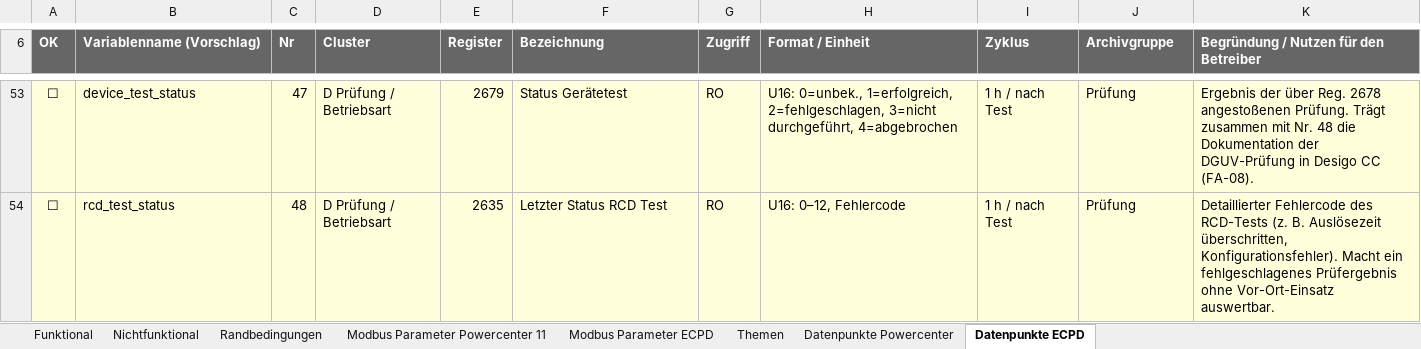
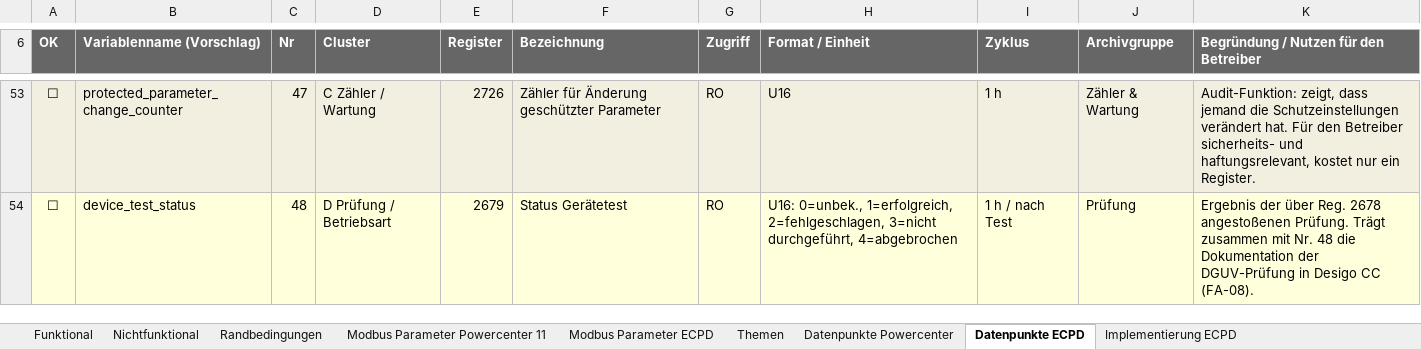
Before and after one commit to Malte1911/Bachelorarbeit, an Excel workbook: Requirements.xlsx, sheet Datenpunkte ECPD, drawn as a sheet; only a part is shown, gaps mark what is left out; values as stored, in another font and other column widths than the file's, no borders; the diff covers the shown part only; the diff names each change by its address in the sheet, - before the commit and + after, or states it on an @@ line.

```diff
--- a/Requirements.xlsx (sheet Datenpunkte ECPD)
+++ b/Requirements.xlsx (sheet Datenpunkte ECPD)
+sheet tab: Implementierung ECPD
-B53 (Variablenname (Vorschlag)): device_test_status
+B53 (Variablenname (Vorschlag)): protected_parameter_change_counter
-D53 (Cluster): D Prüfung / Betriebsart
+D53 (Cluster): C Zähler / Wartung
-E53 (Register): 2679
+E53 (Register): 2726
-F53 (Bezeichnung): Status Gerätetest
+F53 (Bezeichnung): Zähler für Änderung geschützter Parameter
-H53 (Format / Einheit): U16: 0=unbek., 1=erfolgreich, 2=fehlgeschlagen, 3=nicht durchgeführt, 4=abgebrochen
+H53 (Format / Einheit): U16
-I53 (Zyklus): 1 h / nach Test
+I53 (Zyklus): 1 h
-J53 (Archivgruppe): Prüfung
+J53 (Archivgruppe): Zähler & Wartung
-K53: Ergebnis der über Reg. 2678 angestoßenen Prüfung. Trägt zusammen mit Nr. 48 die Dokumentation der DGUV-Prüfung in Desigo CC (FA-08).
+K53: Audit-Funktion: zeigt, dass jemand die Schutzeinstellungen verändert hat. Für den Betreiber sicherheits- und haftungsrelevant, kostet nur ein Register.
-B54 (Variablenname (Vorschlag)): rcd_test_status
+B54 (Variablenname (Vorschlag)): device_test_status
-E54 (Register): 2635
+E54 (Register): 2679
-F54 (Bezeichnung): Letzter Status RCD Test
+F54 (Bezeichnung): Status Gerätetest
-H54 (Format / Einheit): U16: 0–12, Fehlercode
+H54 (Format / Einheit): U16: 0=unbek., 1=erfolgreich, 2=fehlgeschlagen, 3=nicht durchgeführt, 4=abgebrochen
-K54: Detaillierter Fehlercode des RCD-Tests (z. B. Auslösezeit überschritten, Konfigurationsfehler). Macht ein fehlgeschlagenes Prüfergebnis ohne Vor-Ort-Einsatz auswertbar.
+K54: Ergebnis der über Reg. 2678 angestoßenen Prüfung. Trägt zusammen mit Nr. 48 die Dokumentation der DGUV-Prüfung in Desigo CC (FA-08).
```
Also changed, not shown: 1 added row, 152 edited cells and cell formats elsewhere in this sheet, sheet Datenpunkte Powercenter, 16 other files.
